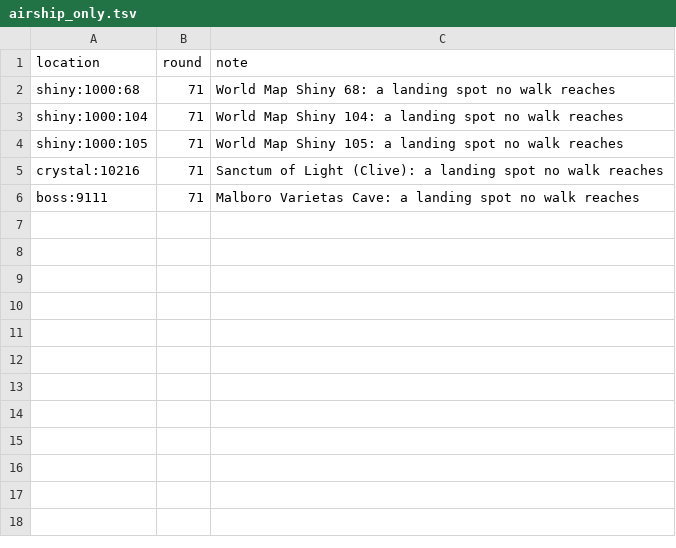
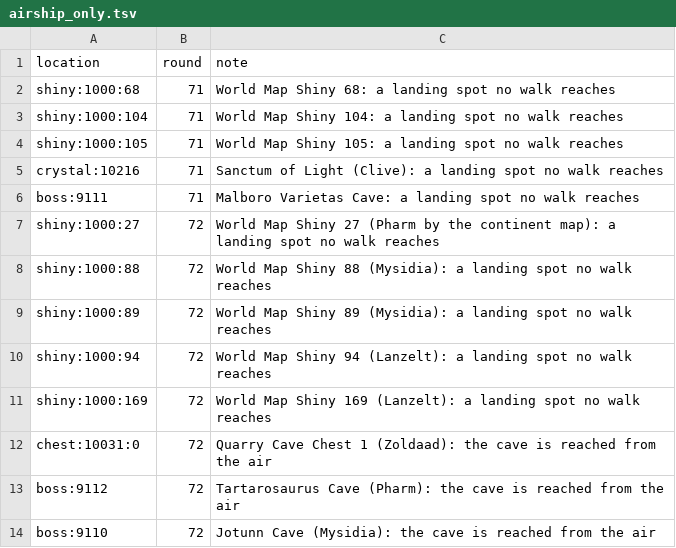
Before and after one commit to wrjones104/ffresonance-archipelago, a TSV file: data/airship_only.tsv, drawn as a sheet; the diff names each change by its address in the sheet, - before the commit and + after, or states it on an @@ line.

```diff
--- a/data/airship_only.tsv
+++ b/data/airship_only.tsv
+row 7: shiny:1000:27 | 72 | World Map Shiny 27 (Pharm by the continent map): a landing spot no walk reaches
+row 8: shiny:1000:88 | 72 | World Map Shiny 88 (Mysidia): a landing spot no walk reaches
+row 9: shiny:1000:89 | 72 | World Map Shiny 89 (Mysidia): a landing spot no walk reaches
+row 10: shiny:1000:94 | 72 | World Map Shiny 94 (Lanzelt): a landing spot no walk reaches
+row 11: shiny:1000:169 | 72 | World Map Shiny 169 (Lanzelt): a landing spot no walk reaches
+row 12: chest:10031:0 | 72 | Quarry Cave Chest 1 (Zoldaad): the cave is reached from the air
+row 13: boss:9112 | 72 | Tartarosaurus Cave (Pharm): the cave is reached from the air
+row 14: boss:9110 | 72 | Jotunn Cave (Mysidia): the cave is reached from the air
```
Also changed, not shown: 5 other files.
